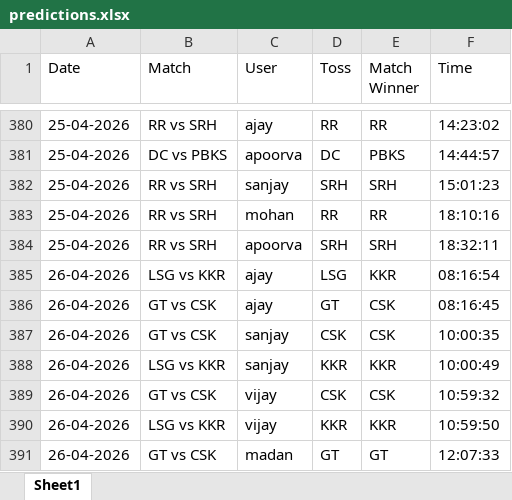
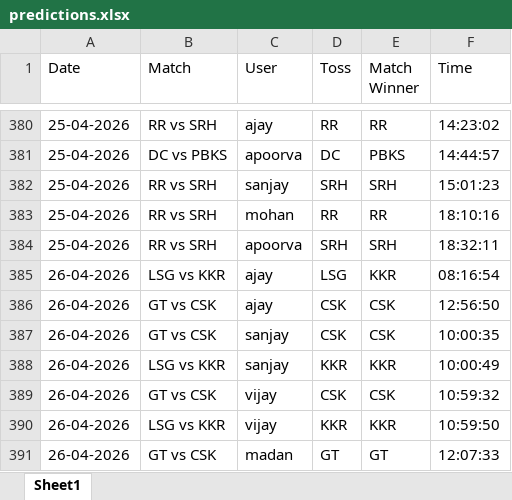
Before and after one commit to krshnavij/IPL_2025, an Excel workbook: predictions.xlsx, sheet Sheet1, drawn as a sheet; only a part is shown, gaps mark what is left out; values as stored, in another font and other column widths than the file's, no borders; the diff names each change by its address in the sheet, - before the commit and + after, or states it on an @@ line.

Commit message:
Update shared predictions

```diff
--- a/predictions.xlsx (sheet Sheet1)
+++ b/predictions.xlsx (sheet Sheet1)
-D386 (Toss): GT
+D386 (Toss): CSK
-F386 (Time): 08:16:45
+F386 (Time): 12:56:50
```
